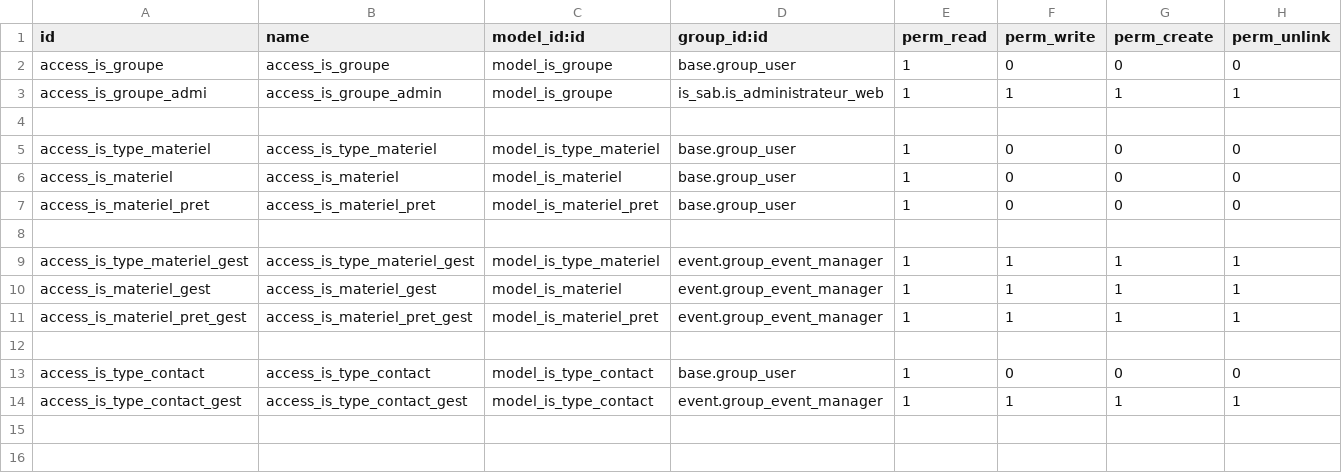
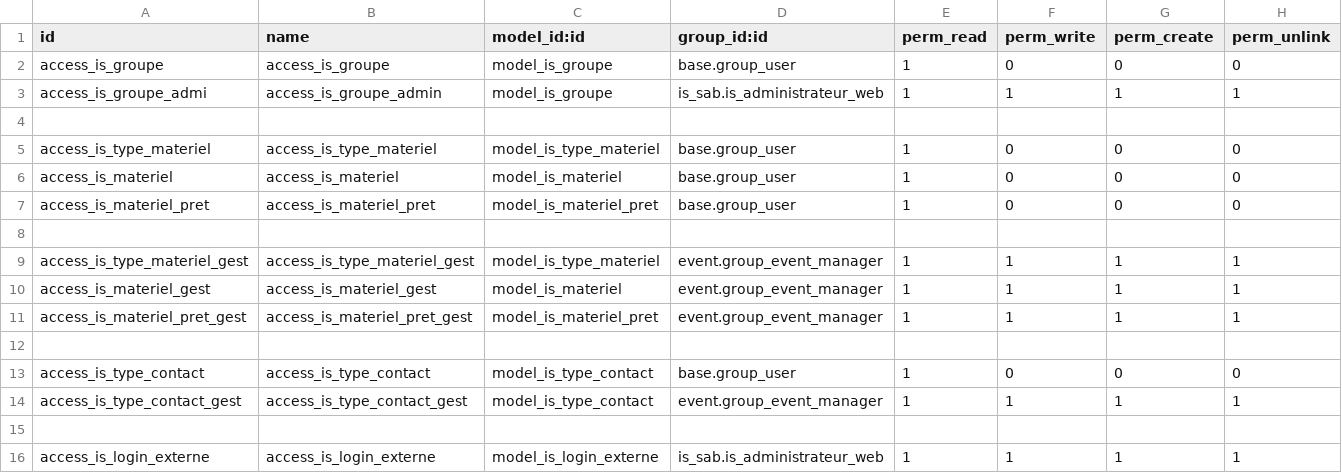
Before and after one commit to tonygalmiche/is_sab, a CSV file: security/ir.model.access.csv, drawn as a sheet.

Commit message:
add is_login_externe

```diff
--- a/security/ir.model.access.csv
+++ b/security/ir.model.access.csv
@@ -14 +14,3 @@ access_is_type_contact,access_is_type_contact,model_is_type_contact,base.group_u
 access_is_type_contact_gest,access_is_type_contact_gest,model_is_type_contact,event.group_event_manager,1,1,1,1
+
+access_is_login_externe,access_is_login_externe,model_is_login_externe,is_sab.is_administrateur_web,1,1,1,1
```
Also changed, not shown: 3 other files.
